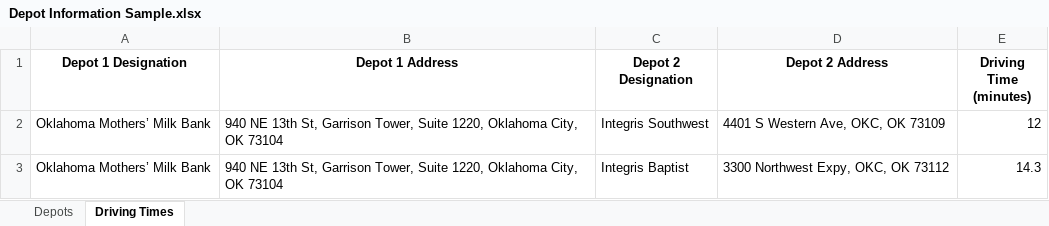
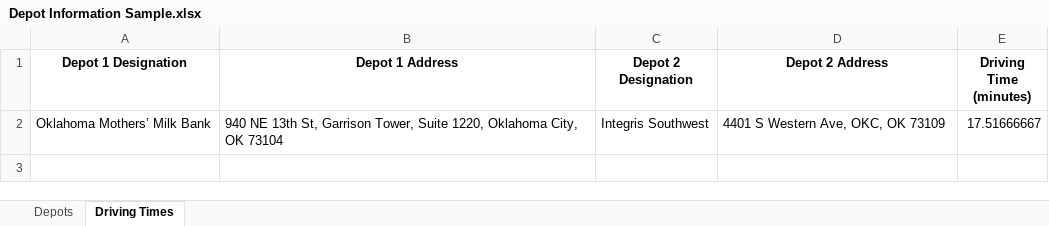
Before and after one commit to acarbajal/depot_distance_calculator, an Excel workbook: data/Depot Information Sample.xlsx, sheet Driving Times, drawn as a sheet; values as stored, in another font and other column widths than the file's, no borders; the diff names each change by its address in the sheet, - before the commit and + after, or states it on an @@ line.

Commit message:
Consolidating time_calculator functions

```diff
--- a/data/Depot Information Sample.xlsx (sheet Driving Times)
+++ b/data/Depot Information Sample.xlsx (sheet Driving Times)
-E2 (Driving Time (minutes)): 12
+E2 (Driving Time (minutes)): 17.51666667
-row 3: Oklahoma Mothers’ Milk Bank | 940 NE 13th St, Garrison Tower, Suite 1220, Oklahoma City, OK 73104 | Integris Baptist | 3300 Northwest Expy, OKC, OK 73112 | 14.3
```
Also changed, not shown: 3 other files.
